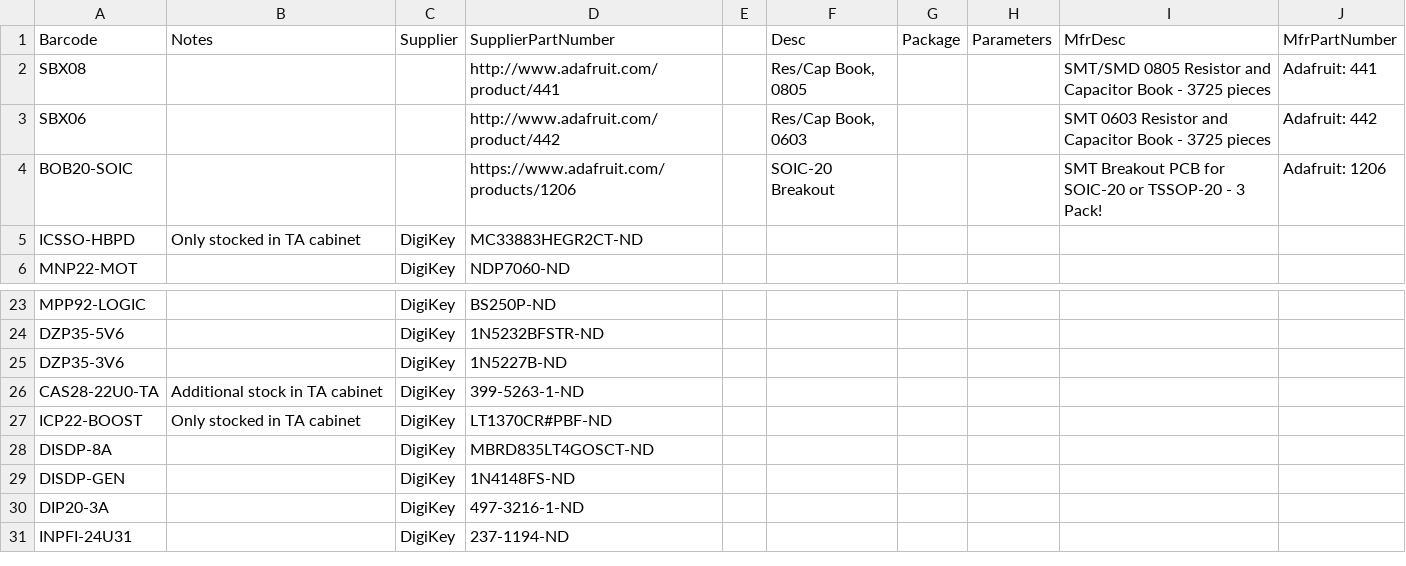
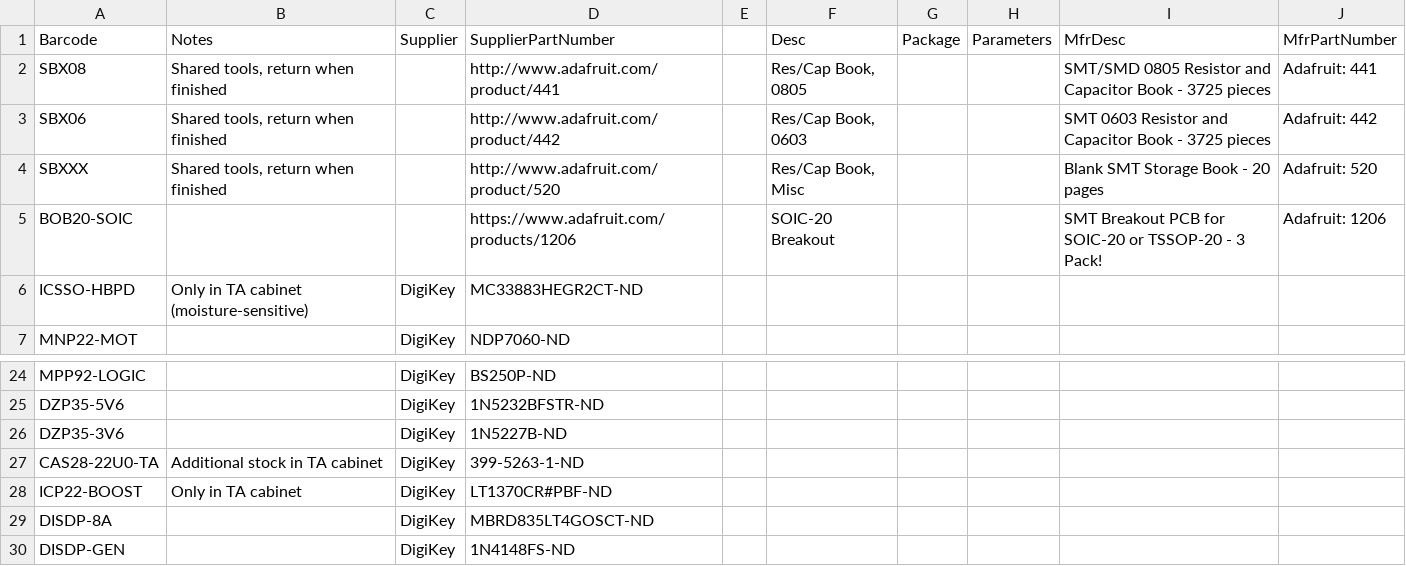
Before and after one commit to ducky64/parts-labelmaker, a CSV file: testset-pth.csv, drawn as a sheet; only a part is shown, gaps mark what is left out; the shorter side is filled out with more unchanged rows.

```diff
--- a/testset-pth.csv
+++ b/testset-pth.csv
@@ -1,6 +1,7 @@
 Barcode,Notes,Supplier,SupplierPartNumber,,Desc,Package,Parameters,MfrDesc,MfrPartNumber
-SBX08,,,http://www.adafruit.com/product/441,,"Res/Cap Book, 0805",,,SMT/SMD 0805 Resistor and Capacitor Book - 3725 pieces,Adafruit: 441
-SBX06,,,http://www.adafruit.com/product/442,,"Res/Cap Book, 0603",,,SMT 0603 Resistor and Capacitor Book - 3725 pieces,Adafruit: 442
+SBX08,"Shared tools, return when finished",,http://www.adafruit.com/product/441,,"Res/Cap Book, 0805",,,SMT/SMD 0805 Resistor and Capacitor Book - 3725 pieces,Adafruit: 441
+SBX06,"Shared tools, return when finished",,http://www.adafruit.com/product/442,,"Res/Cap Book, 0603",,,SMT 0603 Resistor and Capacitor Book - 3725 pieces,Adafruit: 442
+SBXXX,"Shared tools, return when finished",,http://www.adafruit.com/product/520,,"Res/Cap Book, Misc",,,Blank SMT Storage Book - 20 pages,Adafruit: 520
 BOB20-SOIC,,,https://www.adafruit.com/products/1206,,SOIC-20 Breakout,,,SMT Breakout PCB for SOIC-20 or TSSOP-20 - 3 Pack!,Adafruit: 1206
-ICSSO-HBPD,Only stocked in TA cabinet,DigiKey,MC33883HEGR2CT-ND,,,,,,
+ICSSO-HBPD,Only in TA cabinet (moisture-sensitive),DigiKey,MC33883HEGR2CT-ND,,,,,,
 MNP22-MOT,,DigiKey,NDP7060-ND,,,,,,
@@ -26,3 +27,3 @@ DZP35-3V6,,DigiKey,1N5227B-ND,,,,,,
 CAS28-22U0-TA,Additional stock in TA cabinet,DigiKey,399-5263-1-ND,,,,,,
-ICP22-BOOST,Only stocked in TA cabinet,DigiKey,LT1370CR#PBF-ND,,,,,,
+ICP22-BOOST,Only in TA cabinet,DigiKey,LT1370CR#PBF-ND,,,,,,
 DISDP-8A,,DigiKey,MBRD835LT4GOSCT-ND,,,,,,
```
Also changed, not shown: 1 other file.
